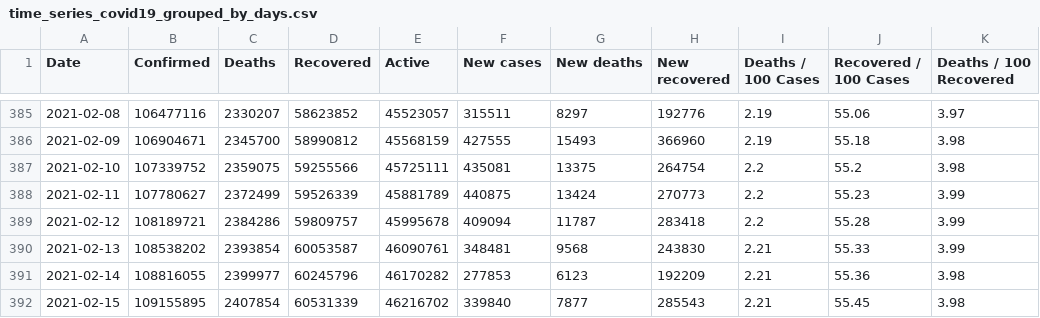
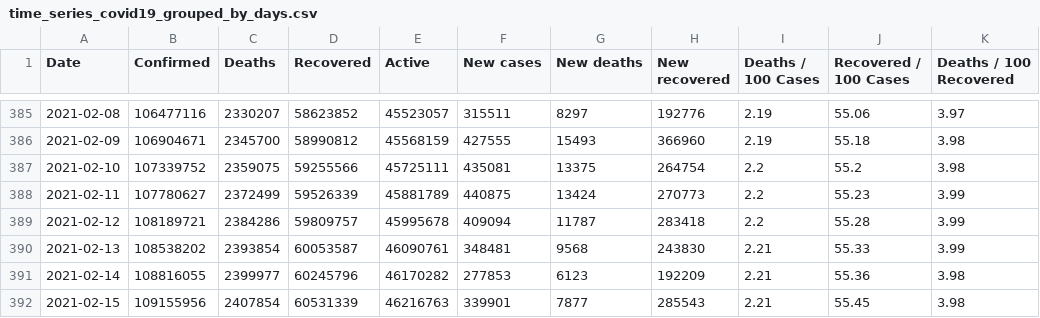
Before and after one commit to milanowicz/COVID-19-Dataset, a CSV file: data/jhu/time_series_covid19_grouped_by_days.csv, drawn as a sheet; only a part is shown, gaps mark what is left out; the diff names each change by its address in the sheet, - before the commit and + after, or states it on an @@ line.

```diff
--- a/data/jhu/time_series_covid19_grouped_by_days.csv
+++ b/data/jhu/time_series_covid19_grouped_by_days.csv
-B392 (Confirmed): 109155895
+B392 (Confirmed): 109155956
-E392 (Active): 46216702
+E392 (Active): 46216763
-F392 (New cases): 339840
+F392 (New cases): 339901
```
Also changed, not shown: data/jhu/time_series_covid19_grouped_by_countries.csv.
